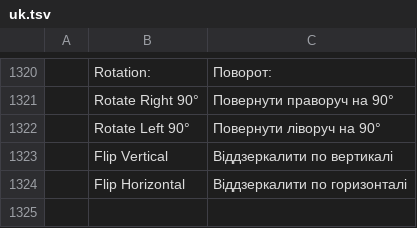
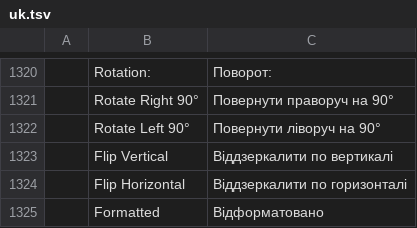
Before and after one commit to vyntaris/vdoc-old, a TSV file: crates/ui-egui/src/i18n/uk.tsv, drawn as a sheet; only a part is shown, gaps mark what is left out.

```diff
--- a/crates/ui-egui/src/i18n/uk.tsv
+++ b/crates/ui-egui/src/i18n/uk.tsv
@@ -1324 +1324,2 @@
 	Flip Horizontal	Віддзеркалити по горизонталі
+	Formatted	Відформатовано
```
Also changed, not shown: crates/ui-egui/src/i18n/es.tsv, crates/ui-egui/src/i18n/ja.tsv, 31 other files.
